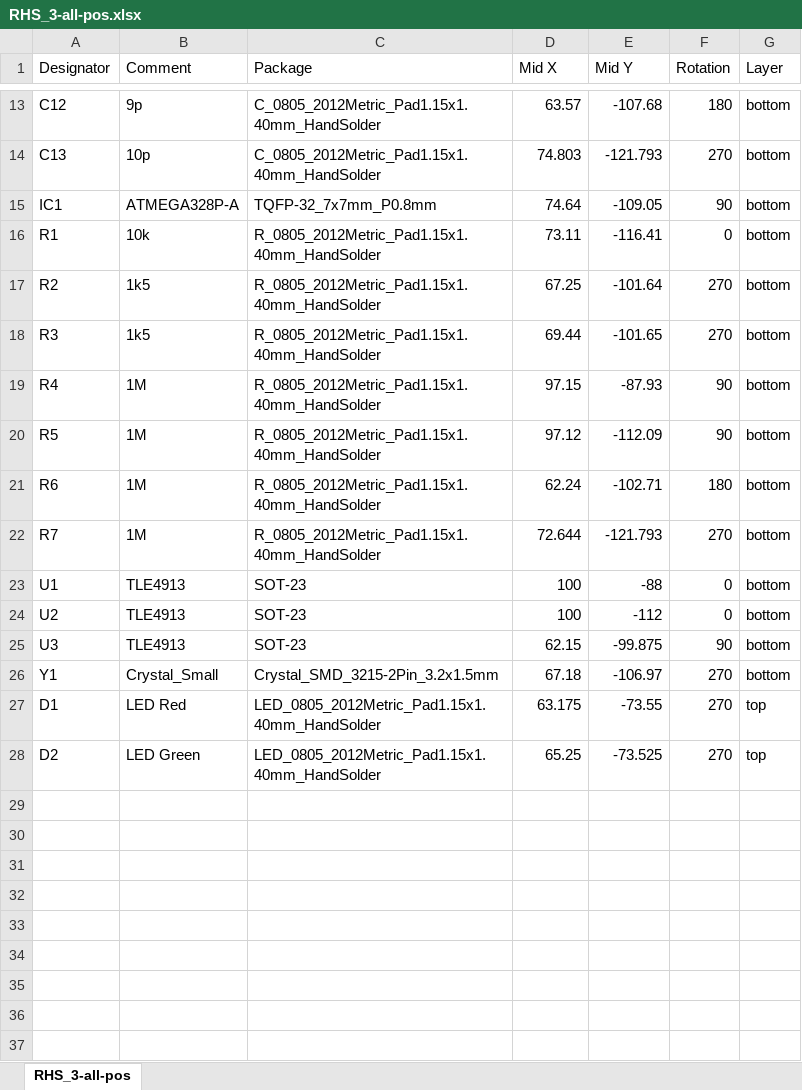
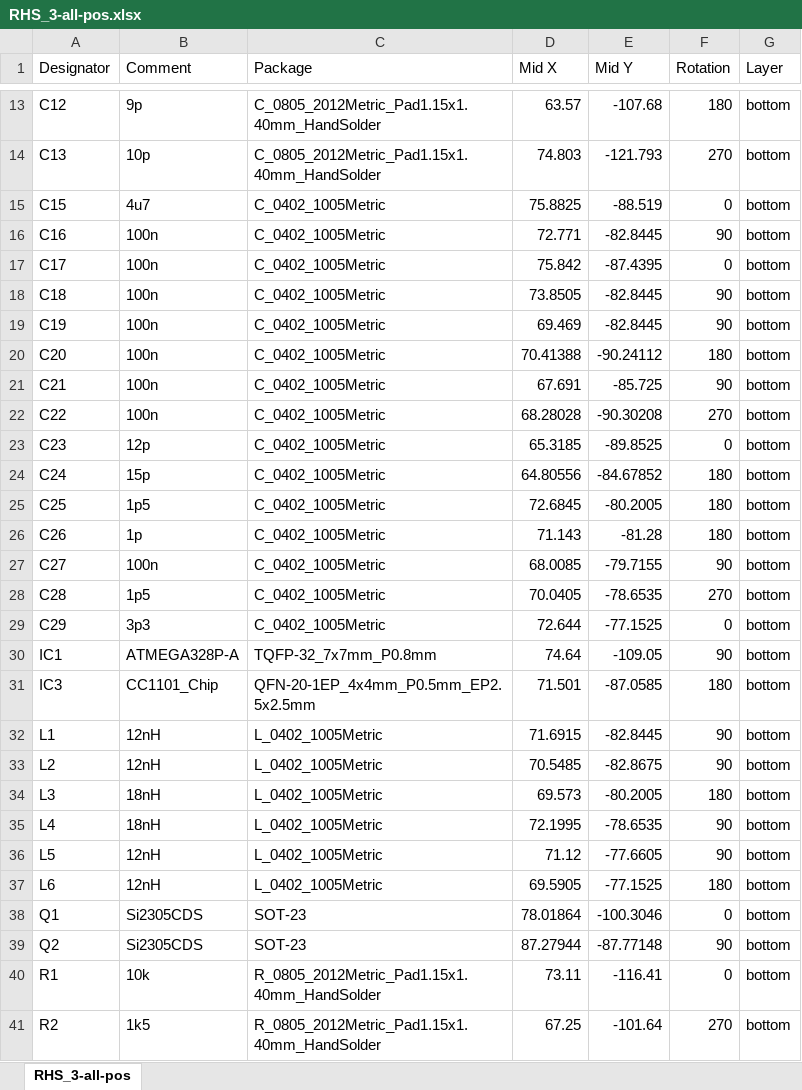
Before and after one commit to pa-pa/HB-Sec-RHS-3, an Excel workbook: gerber/RHS_3-all-pos.xlsx, sheet RHS_3-all-pos, drawn as a sheet; only a part is shown, gaps mark what is left out; the shorter side is filled out with more unchanged rows; values as stored, in another font and other column widths than the file's, no borders; the diff covers the shown part only; the diff names each change by its address in the sheet, - before the commit and + after, or states it on an @@ line.

Commit message:
gerber and production files updated

```diff
--- a/gerber/RHS_3-all-pos.xlsx (sheet RHS_3-all-pos)
+++ b/gerber/RHS_3-all-pos.xlsx (sheet RHS_3-all-pos)
+row 15: C15 | 4u7 | C_0402_1005Metric | 75.8825 | -88.519 | 0 | bottom
+row 16: C16 | 100n | C_0402_1005Metric | 72.771 | -82.8445 | 90 | bottom
+row 17: C17 | 100n | C_0402_1005Metric | 75.842 | -87.4395 | 0 | bottom
+row 18: C18 | 100n | C_0402_1005Metric | 73.8505 | -82.8445 | 90 | bottom
+row 19: C19 | 100n | C_0402_1005Metric | 69.469 | -82.8445 | 90 | bottom
+row 20: C20 | 100n | C_0402_1005Metric | 70.41388 | -90.24112 | 180 | bottom
+row 21: C21 | 100n | C_0402_1005Metric | 67.691 | -85.725 | 90 | bottom
+row 22: C22 | 100n | C_0402_1005Metric | 68.28028 | -90.30208 | 270 | bottom
+row 23: C23 | 12p | C_0402_1005Metric | 65.3185 | -89.8525 | 0 | bottom
+row 24: C24 | 15p | C_0402_1005Metric | 64.80556 | -84.67852 | 180 | bottom
+row 25: C25 | 1p5 | C_0402_1005Metric | 72.6845 | -80.2005 | 180 | bottom
+row 26: C26 | 1p | C_0402_1005Metric | 71.143 | -81.28 | 180 | bottom
+row 27: C27 | 100n | C_0402_1005Metric | 68.0085 | -79.7155 | 90 | bottom
+row 28: C28 | 1p5 | C_0402_1005Metric | 70.0405 | -78.6535 | 270 | bottom
+row 29: C29 | 3p3 | C_0402_1005Metric | 72.644 | -77.1525 | 0 | bottom
+row 31: IC3 | CC1101_Chip | QFN-20-1EP_4x4mm_P0.5mm_EP2.5x2.5mm | 71.501 | -87.0585 | 180 | bottom
+row 32: L1 | 12nH | L_0402_1005Metric | 71.6915 | -82.8445 | 90 | bottom
+row 33: L2 | 12nH | L_0402_1005Metric | 70.5485 | -82.8675 | 90 | bottom
+row 34: L3 | 18nH | L_0402_1005Metric | 69.573 | -80.2005 | 180 | bottom
+row 35: L4 | 18nH | L_0402_1005Metric | 72.1995 | -78.6535 | 90 | bottom
+row 36: L5 | 12nH | L_0402_1005Metric | 71.12 | -77.6605 | 90 | bottom
+row 37: L6 | 12nH | L_0402_1005Metric | 69.5905 | -77.1525 | 180 | bottom
+row 38: Q1 | Si2305CDS | SOT-23 | 78.01864 | -100.3046 | 0 | bottom
+row 39: Q2 | Si2305CDS | SOT-23 | 87.27944 | -87.77148 | 90 | bottom
```
Also changed, not shown: 5 added rows elsewhere in this sheet, gerber/BOM_RHS_3.xlsx, 14 other files.
